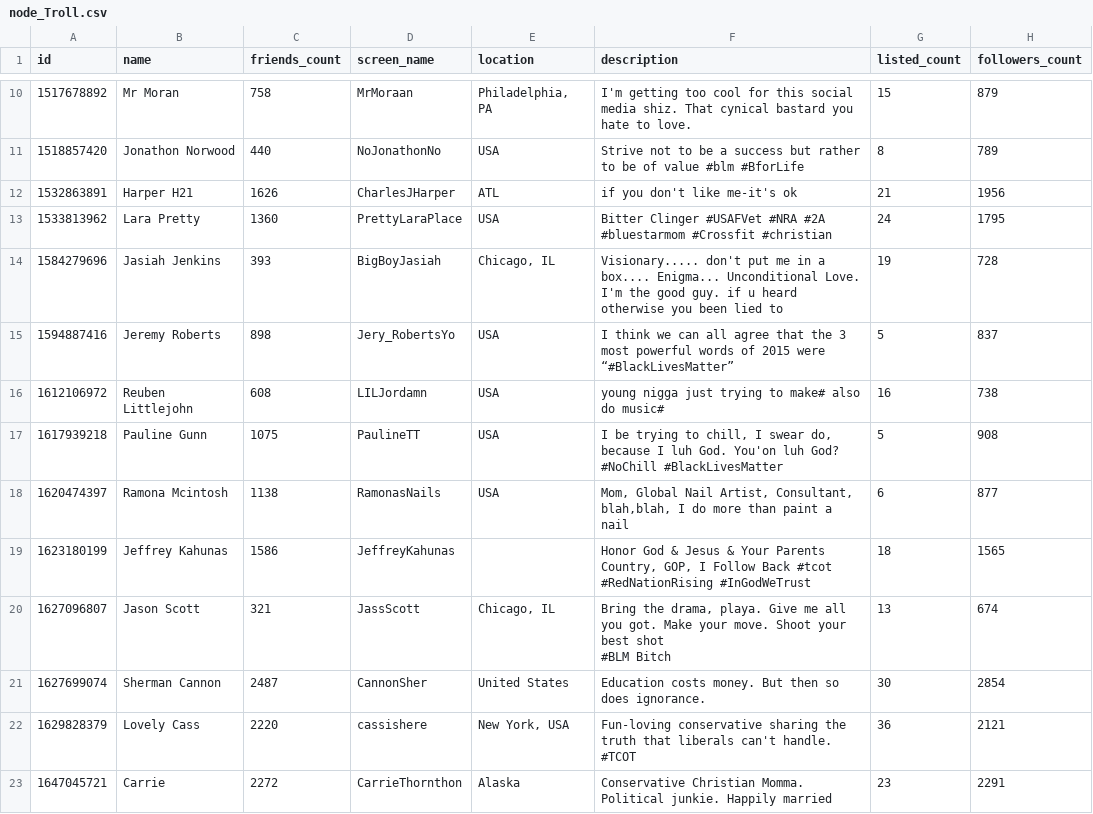
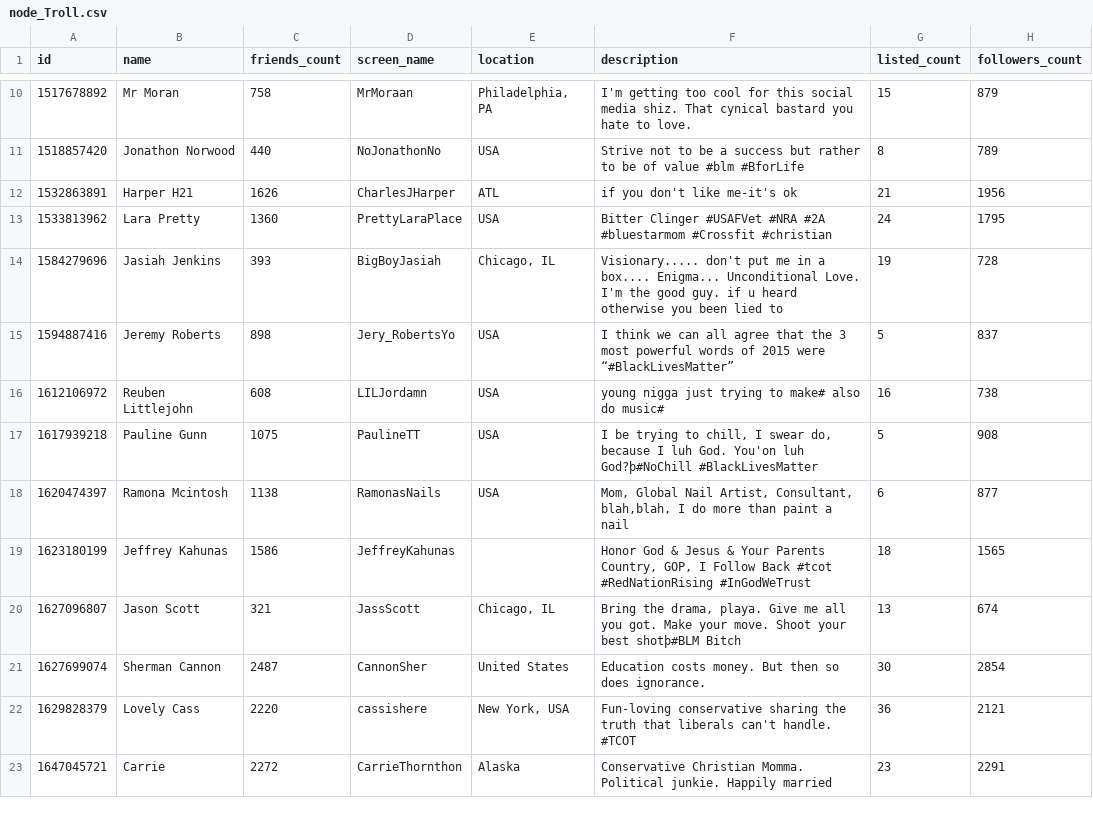
Before and after one commit to borboss366/trolls-neo4j-import, a CSV file: dump/node_Troll.csv, drawn as a sheet; only a part is shown, gaps mark what is left out; ↵ is a line break in a cell; the diff covers the shown part only; the diff names each change by its address in the sheet, - before the commit and + after, or states it on an @@ line.

```diff
--- a/dump/node_Troll.csv
+++ b/dump/node_Troll.csv
-F17 (description): …You'on luh God? ↵ #NoChill #BlackLivesMatter
+F17 (description): …You'on luh God?þ#NoChill #BlackLivesMatter
-F20 (description): …your best shot ↵ #BLM Bitch
+F20 (description): …your best shotþ#BLM Bitch
```
Also changed, not shown: 44 edited cells elsewhere in this file, dump/node_Source.csv, dump/node_User.csv, 6 other files.
